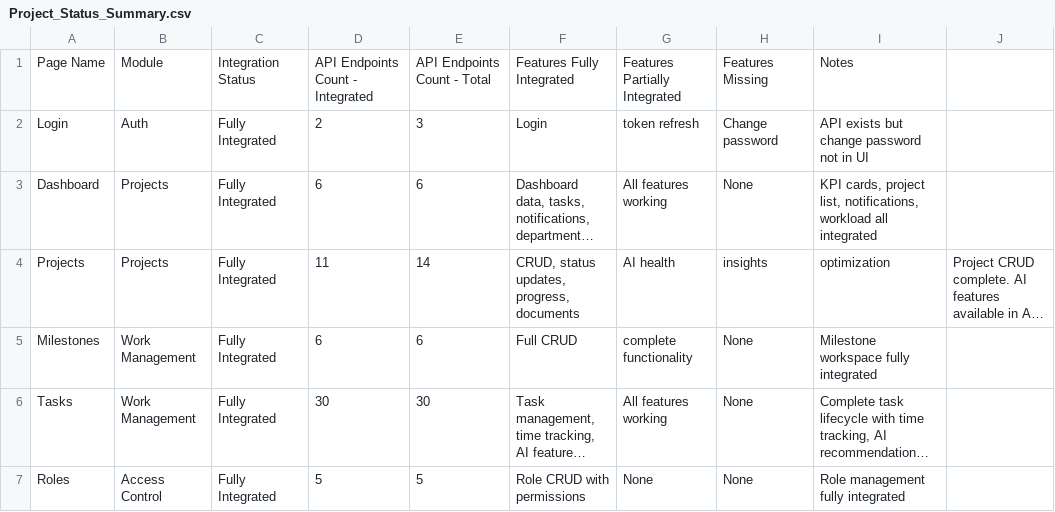
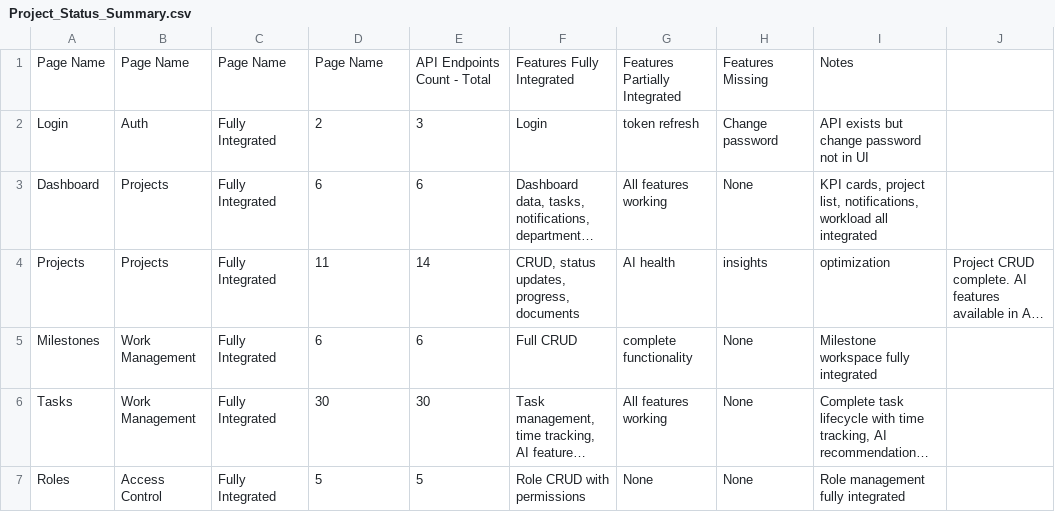
Before and after one commit to j1qwerty/PMWDS, a CSV file: status/Project_Status_Summary.csv, drawn as a sheet; only a part is shown; long unchanged cells end in …; the diff names each change by its address in the sheet, - before the commit and + after, or states it on an @@ line.

```diff
--- a/status/Project_Status_Summary.csv
+++ b/status/Project_Status_Summary.csv
-B1: Module
+B1: Page Name
-C1: Integration Status
+C1: Page Name
-D1: API Endpoints Count - Integrated
+D1: Page Name
```
Also changed, not shown: status/Project_Status_Report.csv, 46 other files.
